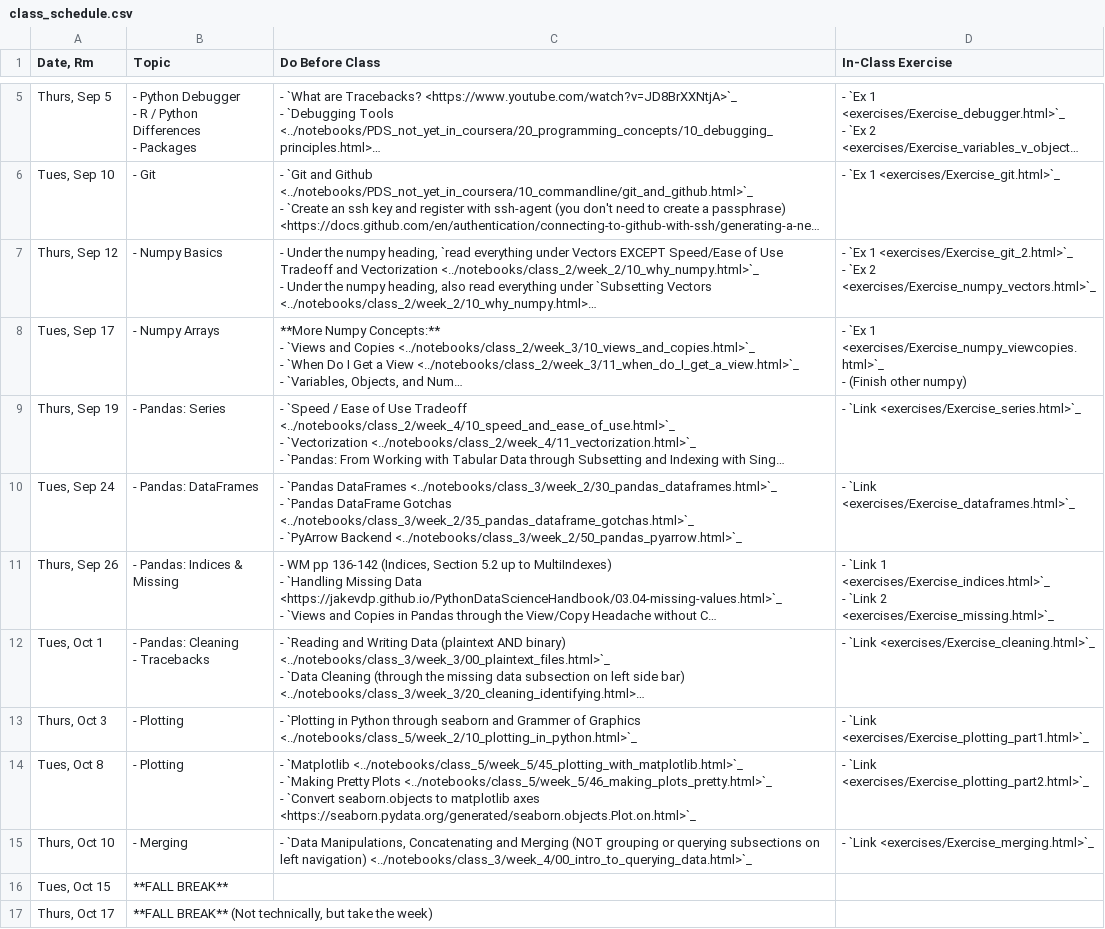
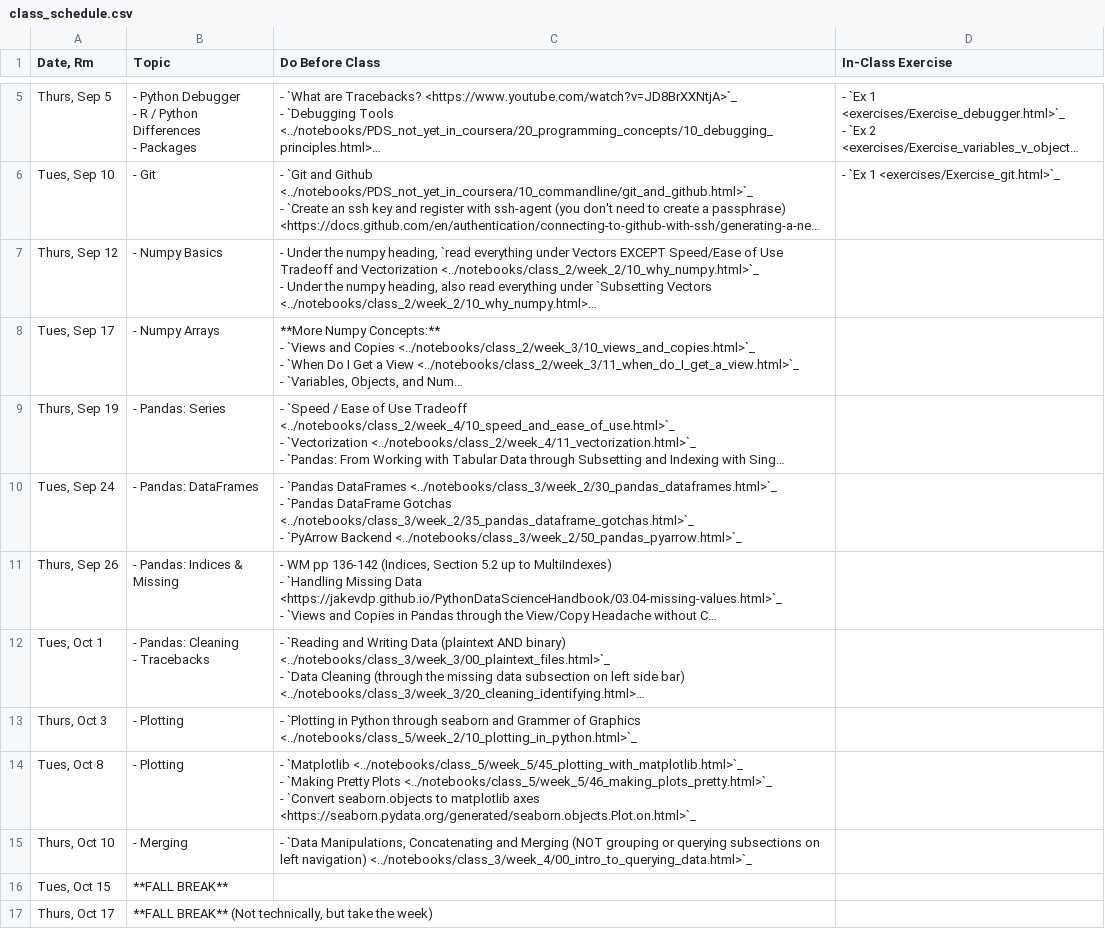
Before and after one commit to nickeubank/practicaldatascience_book, a CSV file: ids720_specific/class_schedule.csv, drawn as a sheet; only a part is shown, gaps mark what is left out; long unchanged cells end in …; ↵ is a line break in a cell; the diff covers the shown part only; the diff names each change by its address in the sheet, - before the commit and + after, or states it on an @@ line.

Commit message:
update git exercise

```diff
--- a/ids720_specific/class_schedule.csv
+++ b/ids720_specific/class_schedule.csv
-D7 (In-Class Exercise): - `Ex 1 <exercises/Exercise_git_2.html>`_ ↵ - `Ex 2 <exercises/Exercise_numpy_vectors.html>`_
+D7 (In-Class Exercise): (empty)
-D8 (In-Class Exercise): - `Ex 1 <exercises/Exercise_numpy_viewcopies.html>`_ ↵ - (Finish other numpy)
+D8 (In-Class Exercise): (empty)
-D9 (In-Class Exercise): - `Link <exercises/Exercise_series.html>`_
+D9 (In-Class Exercise): (empty)
-D10 (In-Class Exercise): - `Link <exercises/Exercise_dataframes.html>`_
+D10 (In-Class Exercise): (empty)
-D11 (In-Class Exercise): - `Link 1 <exercises/Exercise_indices.html>`_ ↵ - `Link 2 <exercises/Exercise_missing.html>`_
+D11 (In-Class Exercise): (empty)
-D12 (In-Class Exercise): - `Link <exercises/Exercise_cleaning.html>`_
+D12 (In-Class Exercise): (empty)
-D13 (In-Class Exercise): - `Link <exercises/Exercise_plotting_part1.html>`_
+D13 (In-Class Exercise): (empty)
-D14 (In-Class Exercise): - `Link <exercises/Exercise_plotting_part2.html>`_
+D14 (In-Class Exercise): (empty)
-D15 (In-Class Exercise): - `Link <exercises/Exercise_merging.html>`_
+D15 (In-Class Exercise): (empty)
```
Also changed, not shown: 8 edited cells elsewhere in this file, 22 other files.
